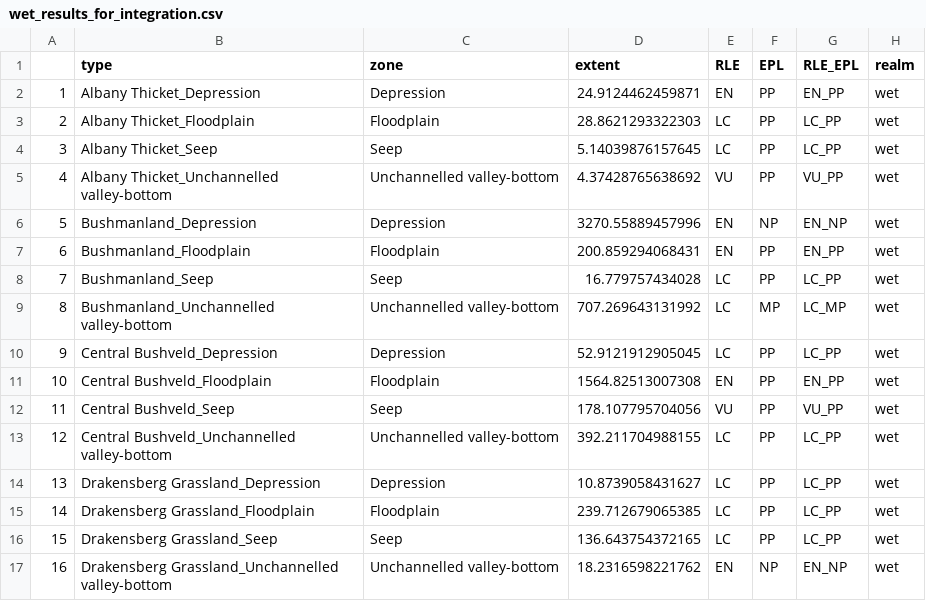
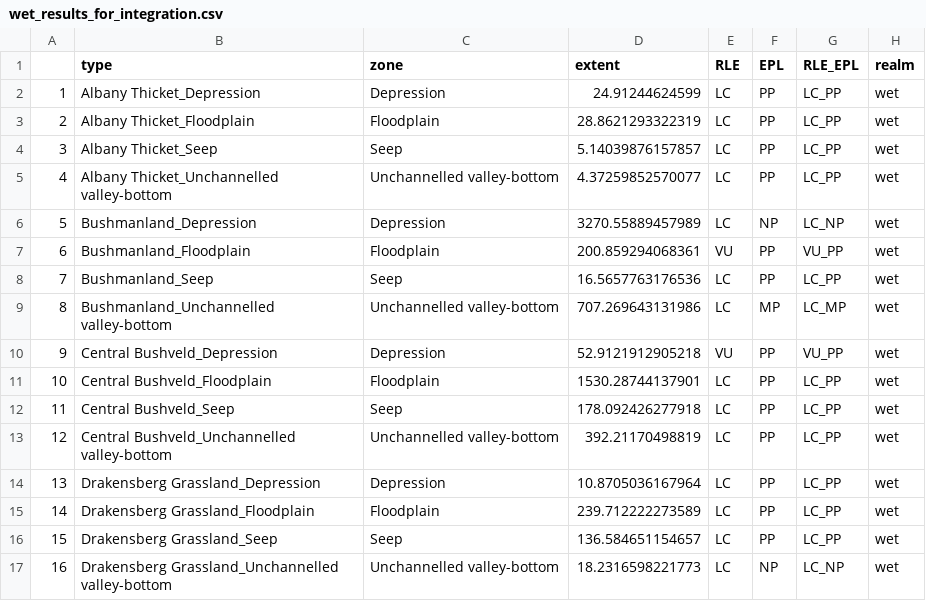
Before and after one commit to askowno/RLE_wet, a CSV file: outputs/wet_results_for_integration.csv, drawn as a sheet; only a part is shown; the diff covers the shown part only.

```diff
--- a/outputs/wet_results_for_integration.csv
+++ b/outputs/wet_results_for_integration.csv
@@ -1,17 +1,17 @@
 "","type","zone","extent","RLE","EPL","RLE_EPL","realm"
-"1","Albany Thicket_Depression","Depression",24.9124462459871,"EN","PP","EN_PP","wet"
-"2","Albany Thicket_Floodplain","Floodplain",28.8621293322303,"LC","PP","LC_PP","wet"
-"3","Albany Thicket_Seep","Seep",5.14039876157645,"LC","PP","LC_PP","wet"
-"4","Albany Thicket_Unchannelled valley-bottom","Unchannelled valley-bottom",4.37428765638692,"VU","PP","VU_PP","wet"
-"5","Bushmanland_Depression","Depression",3270.55889457996,"EN","NP","EN_NP","wet"
-"6","Bushmanland_Floodplain","Floodplain",200.859294068431,"EN","PP","EN_PP","wet"
-"7","Bushmanland_Seep","Seep",16.779757434028,"LC","PP","LC_PP","wet"
-"8","Bushmanland_Unchannelled valley-bottom","Unchannelled valley-bottom",707.269643131992,"LC","MP","LC_MP","wet"
-"9","Central Bushveld_Depression","Depression",52.9121912905045,"LC","PP","LC_PP","wet"
-"10","Central Bushveld_Floodplain","Floodplain",1564.82513007308,"EN","PP","EN_PP","wet"
-"11","Central Bushveld_Seep","Seep",178.107795704056,"VU","PP","VU_PP","wet"
-"12","Central Bushveld_Unchannelled valley-bottom","Unchannelled valley-bottom",392.211704988155,"LC","PP","LC_PP","wet"
-"13","Drakensberg Grassland_Depression","Depression",10.8739058431627,"LC","PP","LC_PP","wet"
-"14","Drakensberg Grassland_Floodplain","Floodplain",239.712679065385,"LC","PP","LC_PP","wet"
-"15","Drakensberg Grassland_Seep","Seep",136.643754372165,"LC","PP","LC_PP","wet"
-"16","Drakensberg Grassland_Unchannelled valley-bottom","Unchannelled valley-bottom",18.2316598221762,"EN","NP","EN_NP","wet"
+"1","Albany Thicket_Depression","Depression",24.91244624599,"LC","PP","LC_PP","wet"
+"2","Albany Thicket_Floodplain","Floodplain",28.8621293322319,"LC","PP","LC_PP","wet"
+"3","Albany Thicket_Seep","Seep",5.14039876157857,"LC","PP","LC_PP","wet"
+"4","Albany Thicket_Unchannelled valley-bottom","Unchannelled valley-bottom",4.37259852570077,"LC","PP","LC_PP","wet"
+"5","Bushmanland_Depression","Depression",3270.55889457989,"LC","NP","LC_NP","wet"
+"6","Bushmanland_Floodplain","Floodplain",200.859294068361,"VU","PP","VU_PP","wet"
+"7","Bushmanland_Seep","Seep",16.5657763176536,"LC","PP","LC_PP","wet"
+"8","Bushmanland_Unchannelled valley-bottom","Unchannelled valley-bottom",707.269643131986,"LC","MP","LC_MP","wet"
+"9","Central Bushveld_Depression","Depression",52.9121912905218,"VU","PP","VU_PP","wet"
+"10","Central Bushveld_Floodplain","Floodplain",1530.28744137901,"LC","PP","LC_PP","wet"
+"11","Central Bushveld_Seep","Seep",178.092426277918,"LC","PP","LC_PP","wet"
+"12","Central Bushveld_Unchannelled valley-bottom","Unchannelled valley-bottom",392.21170498819,"LC","PP","LC_PP","wet"
+"13","Drakensberg Grassland_Depression","Depression",10.8705036167964,"LC","PP","LC_PP","wet"
+"14","Drakensberg Grassland_Floodplain","Floodplain",239.712222273589,"LC","PP","LC_PP","wet"
+"15","Drakensberg Grassland_Seep","Seep",136.584651154657,"LC","PP","LC_PP","wet"
+"16","Drakensberg Grassland_Unchannelled valley-bottom","Unchannelled valley-bottom",18.2316598221773,"LC","NP","LC_NP","wet"
```
Also changed, not shown: 127 edited cells elsewhere in this file, outputs/wet_results_type.csv, outputs/wet_unluckies.csv, 1 other file.
